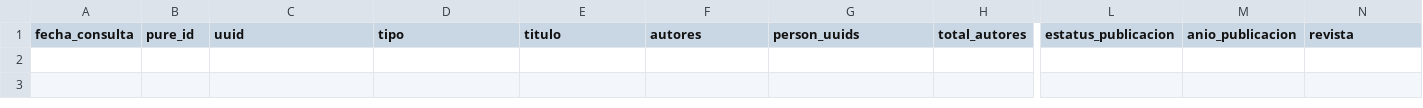
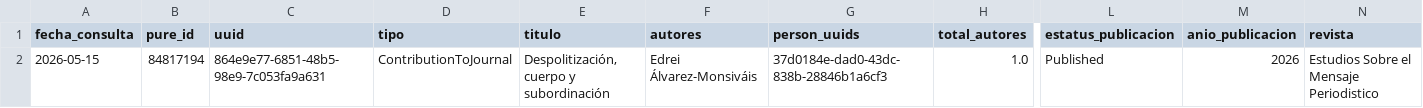
Before and after one commit to victorinox93/pure_daily, a CSV file: data/pure_nuevos_hoy_con_autores.csv, drawn as a sheet; only a part is shown, gaps mark what is left out; rows hold the shown columns only; the diff names each change by its address in the sheet, - before the commit and + after, or states it on an @@ line.

```diff
--- a/data/pure_nuevos_hoy_con_autores.csv
+++ b/data/pure_nuevos_hoy_con_autores.csv
+row 2: 2026-05-15 | 84817194 | 864e9e77-6851-48b5-98e9-7c053fa9a631 | ContributionToJournal | Despolitización, cuerpo y subordinación | Edrei Álvarez-Monsiváis | 37d0184e-dad0-43dc-838b-28846b1a6cf3 | 1.0 | Published | 2026 | Estudios Sobre el Mensaje Periodistico
```
Also changed, not shown: data/pure_resumen_diario.csv, data/pure_resumen_mes.csv, 3 other files.
